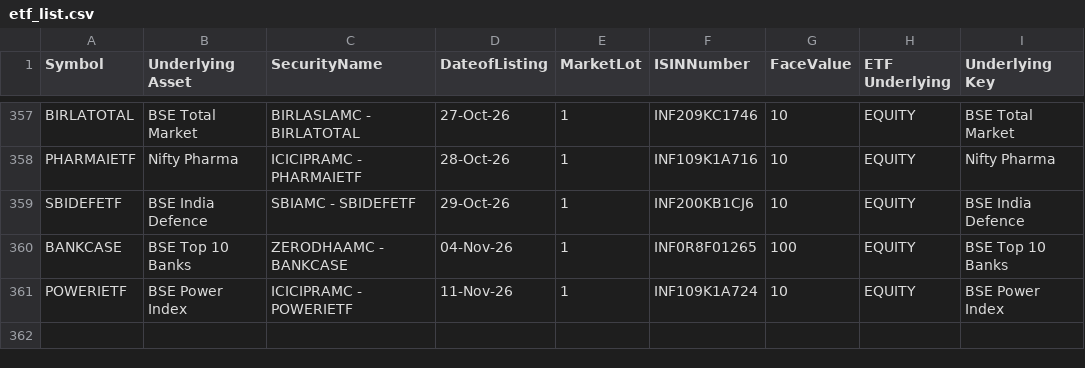
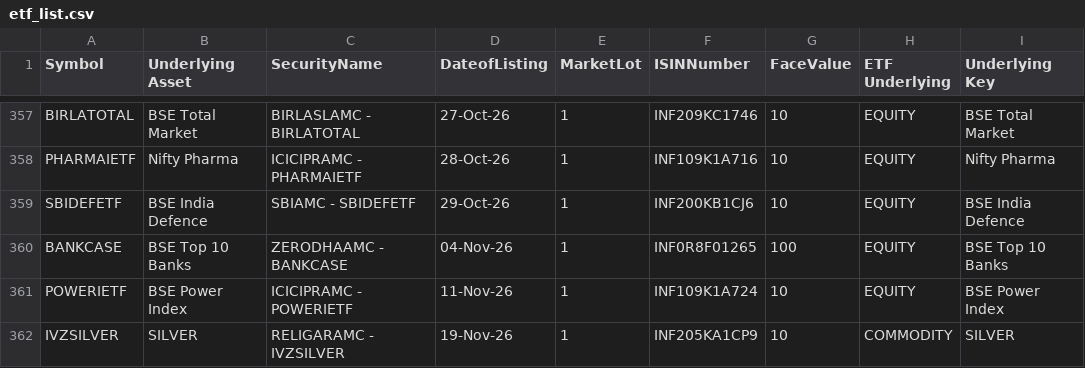
Before and after one commit to prathamgupta9004-lab/mtf-lens, a CSV file: data/ref/etf_list.csv, drawn as a sheet; only a part is shown, gaps mark what is left out.

Commit message:
Data: NSE days up to 2026-11-17

```diff
--- a/data/ref/etf_list.csv
+++ b/data/ref/etf_list.csv
@@ -361 +361,2 @@ BANKCASE,BSE Top 10 Banks,ZERODHAAMC - BANKCASE,04-Nov-26,1,INF0R8F01265,100,EQU
 POWERIETF,BSE Power Index,ICICIPRAMC - POWERIETF,11-Nov-26,1,INF109K1A724,10,EQUITY,BSE Power Index
+IVZSILVER,SILVER,RELIGARAMC - IVZSILVER,19-Nov-26,1,INF205KA1CP9,10,COMMODITY,SILVER
```
Also changed, not shown: 4 other files.
